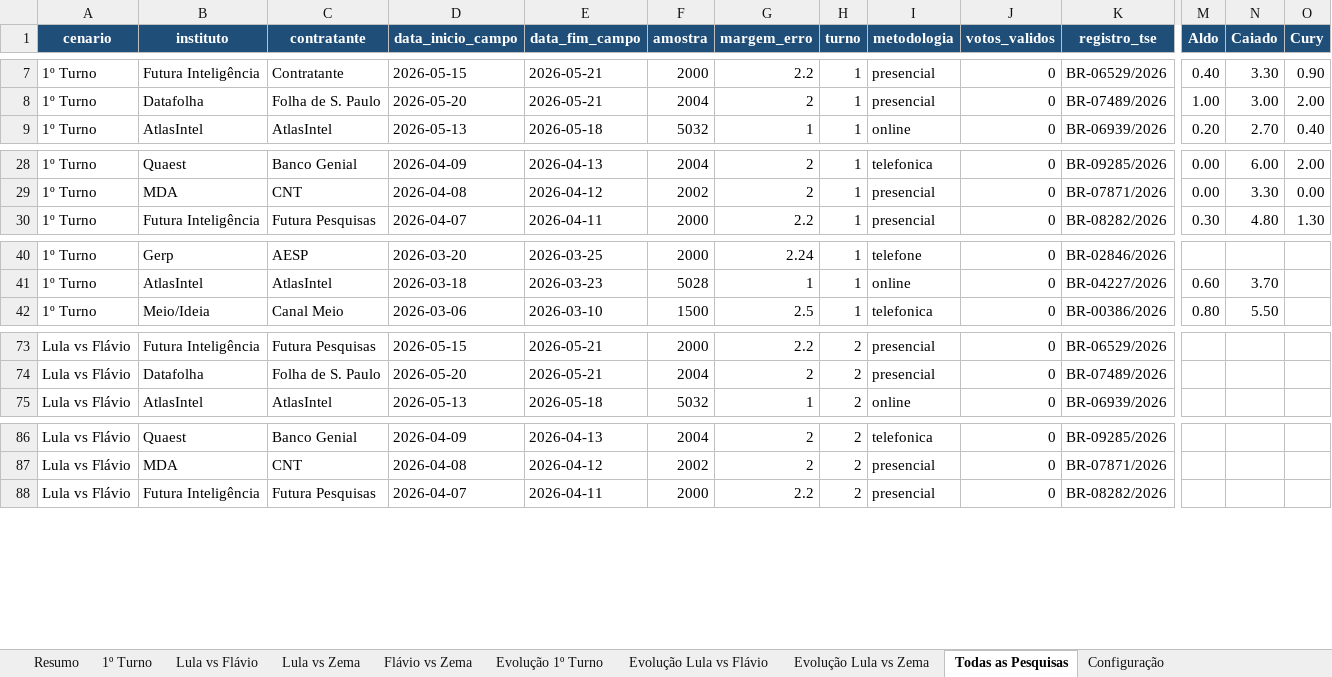
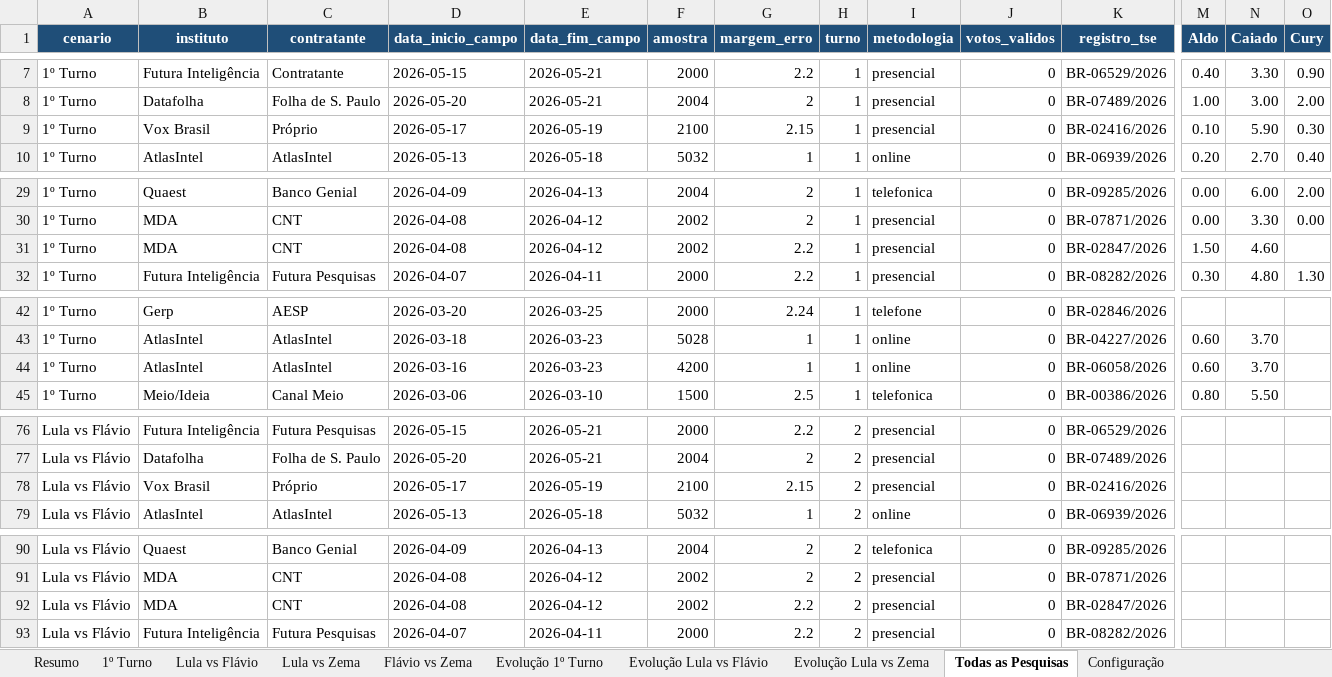
Before and after one commit to anac82/agregador-pesquisas, an Excel workbook: output/agregador_pesquisas.xlsx, sheet Todas as Pesquisas, drawn as a sheet; only a part is shown, gaps mark what is left out; values as stored, in another font and other column widths than the file's, no borders; rows hold the shown columns only; the diff covers the shown part only; the diff names each change by its address in the sheet, - before the commit and + after, or states it on an @@ line.

```diff
--- a/output/agregador_pesquisas.xlsx (sheet Todas as Pesquisas)
+++ b/output/agregador_pesquisas.xlsx (sheet Todas as Pesquisas)
+row 9: 1º Turno | Vox Brasil | Próprio | 2026-05-17 | 2026-05-19 | 2100 | 2.15 | 1 | presencial | 0 | BR-02416/2026 | 0.10 | 5.90 | 0.30
+row 31: 1º Turno | MDA | CNT | 2026-04-08 | 2026-04-12 | 2002 | 2.2 | 1 | presencial | 0 | BR-02847/2026 | 1.50 | 4.60
+row 44: 1º Turno | AtlasIntel | AtlasIntel | 2026-03-16 | 2026-03-23 | 4200 | 1 | 1 | online | 0 | BR-06058/2026 | 0.60 | 3.70
+row 78: Lula vs Flávio | Vox Brasil | Próprio | 2026-05-17 | 2026-05-19 | 2100 | 2.15 | 2 | presencial | 0 | BR-02416/2026
+row 92: Lula vs Flávio | MDA | CNT | 2026-04-08 | 2026-04-12 | 2002 | 2.2 | 2 | presencial | 0 | BR-02847/2026
```
Also changed, not shown: 2 added rows elsewhere in this sheet, sheet 1º Turno, sheet Evolução 1º Turno, sheet Lula vs Flávio, sheet Evolução Lula vs Flávio, sheet Resumo, sheet Evolução Lula vs Zema, 1 more sheet, 3 other files.
